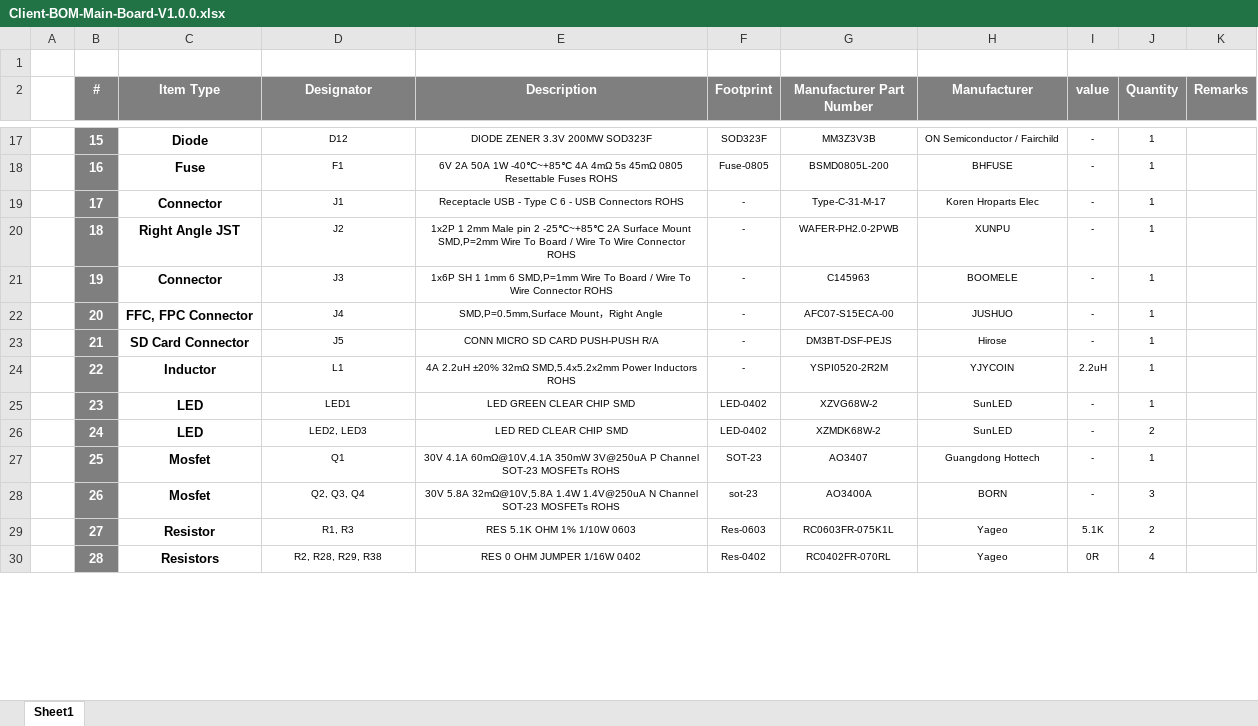
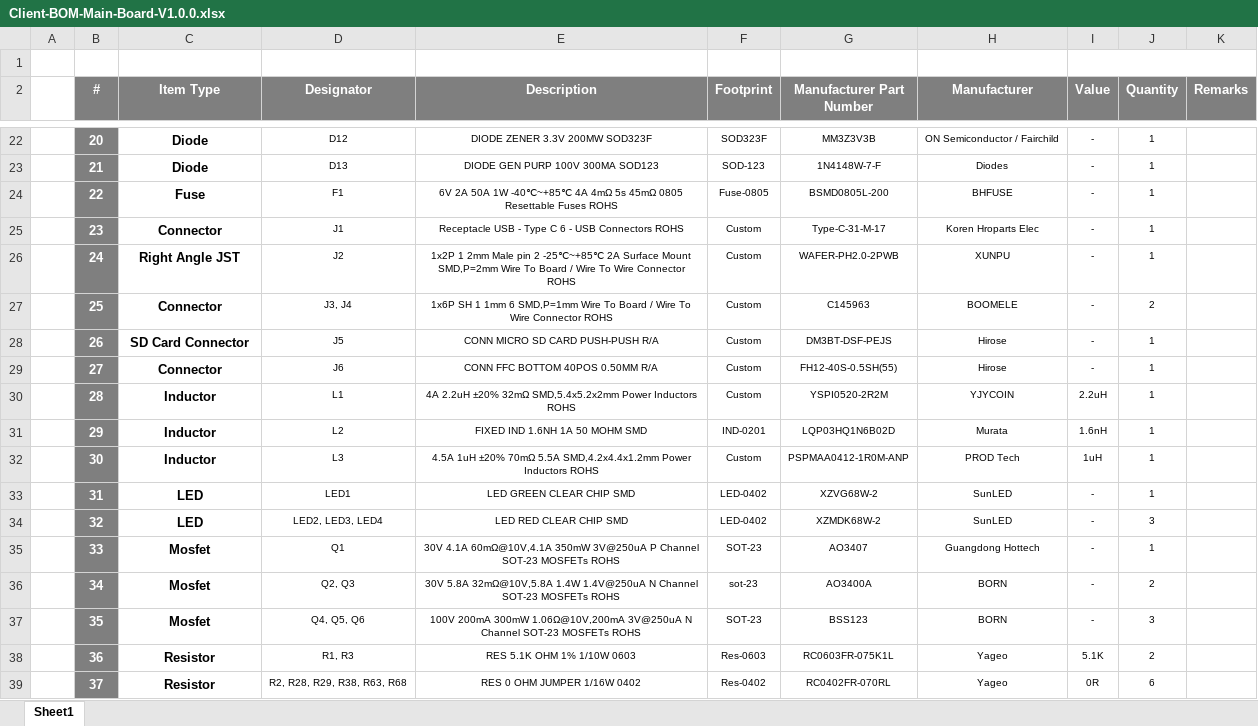
Before and after one commit to eSpark-Backup/dominikschmidt-meditationdevice, an Excel workbook: Design-Files/Main-Board-V1.1/Deliverables/BOM/Client-BOM-Main-Board-V1.0.0.xlsx, sheet Sheet1, drawn as a sheet; only a part is shown, gaps mark what is left out; values as stored, in another font and other column widths than the file's, no borders; charts and pictures not drawn; removed rows and columns are numbered as before the commit, all else as after; the diff covers the shown part only; the diff names each change by its address in the sheet, - before the commit and + after, or states it on an @@ line.

```diff
--- a/Design-Files/Main-Board-V1.1/Deliverables/BOM/Client-BOM-Main-Board-V1.0.0.xlsx (sheet Sheet1)
+++ b/Design-Files/Main-Board-V1.1/Deliverables/BOM/Client-BOM-Main-Board-V1.0.0.xlsx (sheet Sheet1)
-I2: value
+I2: Value
-B22 (#): 15
+B22 (#): 20
+row 23:  | 21 | Diode | D13 | DIODE GEN PURP 100V 300MA SOD123 | SOD-123 | 1N4148W-7-F | Diodes | - | 1
-B24 (#): 16
+B24 (#): 22
-B25 (#): 17
+B25 (#): 23
-F25:F27 (Footprint): -
+F25:F27 (Footprint): Custom
-B26 (#): 18
+B26 (#): 24
-B27 (#): 19
+B27 (#): 25
-D27 (Designator): J3
+D27 (Designator): J3, J4
-J27 (Quantity): 1
+J27 (Quantity): 2
-row 22:  | 20 | FFC, FPC Connector | J4 | SMD,P=0.5mm,Surface Mount，Right Angle | - | AFC07-S15ECA-00 | JUSHUO | - | 1
-B28 (#): 21
+B28 (#): 26
-F28 (Footprint): -
+F28 (Footprint): Custom
+row 29:  | 27 | Connector | J6 | CONN FFC BOTTOM 40POS 0.50MM R/A | Custom | FH12-40S-0.5SH(55) | Hirose | - | 1
-B30 (#): 22
+B30 (#): 28
-F30 (Footprint): -
+F30 (Footprint): Custom
+row 31:  | 29 | Inductor | L2 | FIXED IND 1.6NH 1A 50 MOHM SMD | IND-0201 | LQP03HQ1N6B02D | Murata | 1.6nH | 1
+row 32:  | 30 | Inductor | L3 | 4.5A 1uH ±20% 70mΩ 5.5A SMD,4.2x4.4x1.2mm Power Inductors ROHS | Custom | PSPMAA0412-1R0M-ANP | PROD Tech | 1uH | 1
-B33 (#): 23
+B33 (#): 31
-B34 (#): 24
+B34 (#): 32
-D34 (Designator): LED2, LED3
+D34 (Designator): LED2, LED3, LED4
-J34 (Quantity): 2
+J34 (Quantity): 3
-B35 (#): 25
+B35 (#): 33
-B36 (#): 26
+B36 (#): 34
-D36 (Designator): Q2, Q3, Q4
+D36 (Designator): Q2, Q3
-J36 (Quantity): 3
+J36 (Quantity): 2
+row 37:  | 35 | Mosfet | Q4, Q5, Q6 | 100V 200mA 300mW 1.06Ω@10V,200mA 3V@250uA N Channel SOT-23 MOSFETs ROHS | SOT-23 | BSS123 | BORN | - | 3
-B38 (#): 27
+B38 (#): 36
-B39 (#): 28
+B39 (#): 37
-C39 (Item Type): Resistors
+C39 (Item Type): Resistor
-D39 (Designator): R2, R28, R29, R38
+D39 (Designator): R2, R28, R29, R38, R63, R68
-J39 (Quantity): 4
+J39 (Quantity): 6
```
Also changed, not shown: 17 added rows, 3 removed rows and 68 edited cells elsewhere in this sheet, charts or pictures, Design-Files/Main-Board-V1.1/Deliverables/BOM/JLCPCB_BOM.xlsx.
